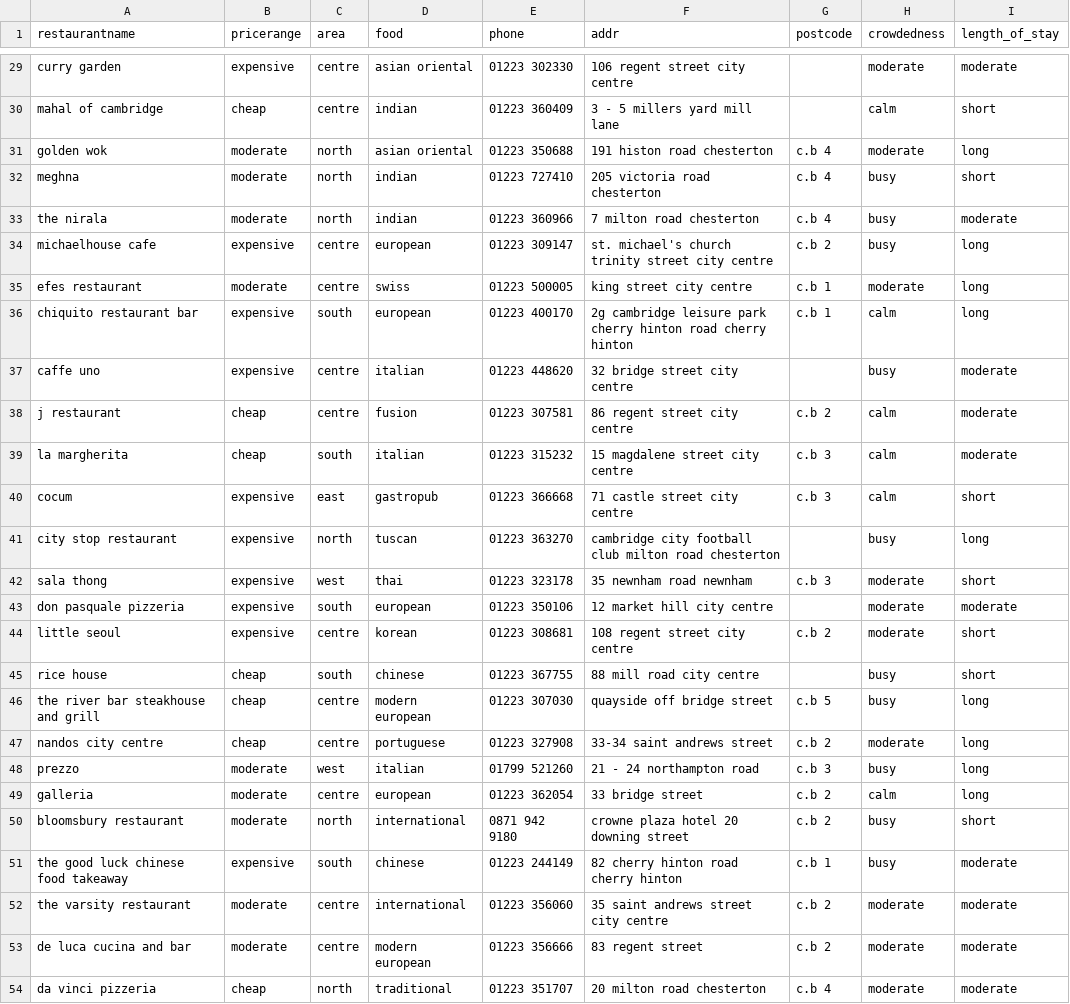
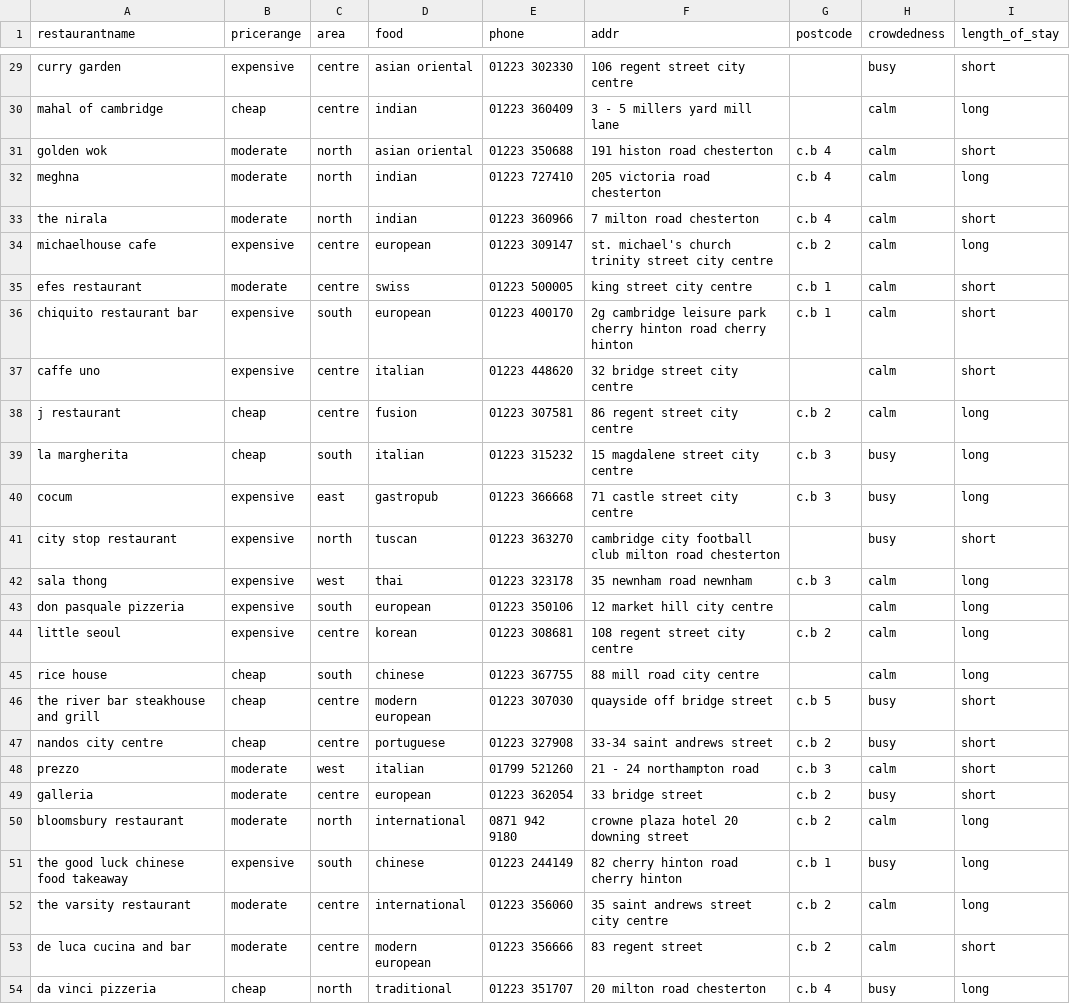
Before and after one commit to stormjoannes/MAIR_1, a CSV file: assignment_1c/data/restaurant_info.csv, drawn as a sheet; only a part is shown, gaps mark what is left out; the diff covers the shown part only; the diff names each change by its address in the sheet, - before the commit and + after, or states it on an @@ line.

```diff
--- a/assignment_1c/data/restaurant_info.csv
+++ b/assignment_1c/data/restaurant_info.csv
-H29 (crowdedness): moderate
+H29 (crowdedness): busy
-I29 (length_of_stay): moderate
+I29 (length_of_stay): short
-I30 (length_of_stay): short
+I30 (length_of_stay): long
-H31 (crowdedness): moderate
+H31 (crowdedness): calm
-I31 (length_of_stay): long
+I31 (length_of_stay): short
-H32:H34 (crowdedness): busy
+H32:H34 (crowdedness): calm
-I32 (length_of_stay): short
+I32 (length_of_stay): long
-I33 (length_of_stay): moderate
+I33 (length_of_stay): short
-H35 (crowdedness): moderate
+H35 (crowdedness): calm
-I35:I36 (length_of_stay): long
+I35:I36 (length_of_stay): short
-H37 (crowdedness): busy
+H37 (crowdedness): calm
-I37 (length_of_stay): moderate
+I37 (length_of_stay): short
-I38:I39 (length_of_stay): moderate
+I38:I39 (length_of_stay): long
-H39:H40 (crowdedness): calm
+H39:H40 (crowdedness): busy
-I40 (length_of_stay): short
+I40 (length_of_stay): long
-I41 (length_of_stay): long
+I41 (length_of_stay): short
-H42:H44 (crowdedness): moderate
+H42:H44 (crowdedness): calm
-I42 (length_of_stay): short
+I42 (length_of_stay): long
-I43 (length_of_stay): moderate
+I43 (length_of_stay): long
-I44:I45 (length_of_stay): short
+I44:I45 (length_of_stay): long
-H45 (crowdedness): busy
+H45 (crowdedness): calm
-I46:I49 (length_of_stay): long
+I46:I49 (length_of_stay): short
-H47 (crowdedness): moderate
+H47 (crowdedness): busy
-H48 (crowdedness): busy
+H48 (crowdedness): calm
-H49 (crowdedness): calm
+H49 (crowdedness): busy
-H50 (crowdedness): busy
+H50 (crowdedness): calm
-I50 (length_of_stay): short
+I50 (length_of_stay): long
-I51:I52 (length_of_stay): moderate
+I51:I52 (length_of_stay): long
-H52:H53 (crowdedness): moderate
+H52:H53 (crowdedness): calm
-I53 (length_of_stay): moderate
+I53 (length_of_stay): short
-H54 (crowdedness): moderate
+H54 (crowdedness): busy
-I54 (length_of_stay): moderate
+I54 (length_of_stay): long
```
Also changed, not shown: 107 edited cells elsewhere in this file, 3 other files.
